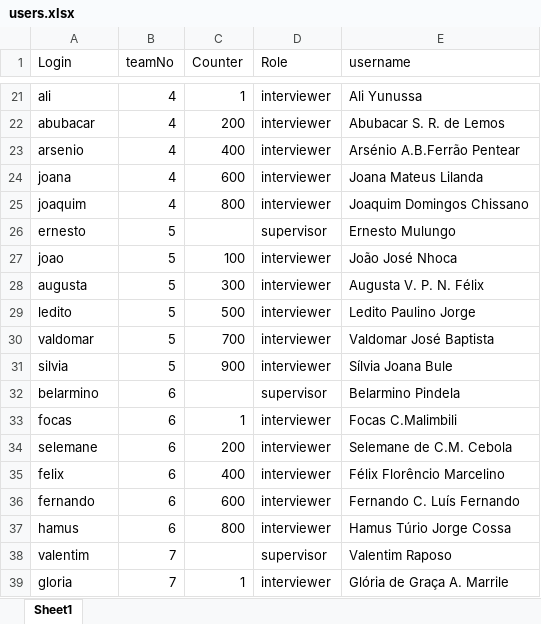
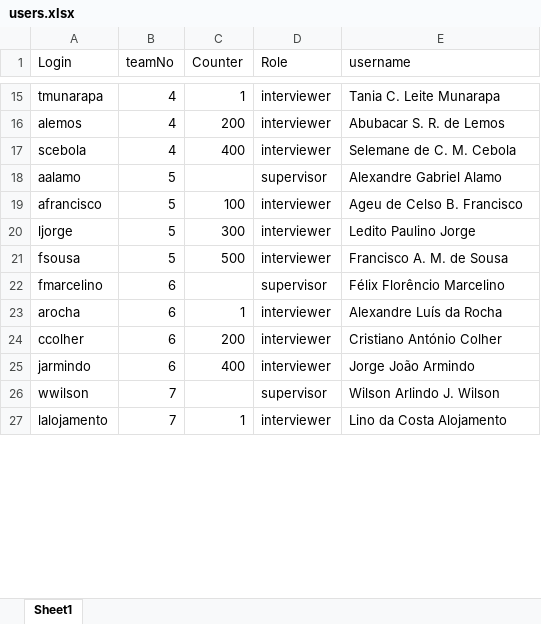
Before and after one commit to statisticsnorway/ENERGY, an Excel workbook: LookupFiles/users.xlsx, sheet Sheet1, drawn as a sheet; only a part is shown, gaps mark what is left out; values as stored, in another font and other column widths than the file's, no cell formats; conditional formats not drawn; removed rows and columns are numbered as before the commit, all else as after; the diff covers the shown part only; the diff names each change by its address in the sheet, - before the commit and + after, or states it on an @@ line.

```diff
--- a/LookupFiles/users.xlsx (sheet Sheet1)
+++ b/LookupFiles/users.xlsx (sheet Sheet1)
-A15 (Login): ali
+A15 (Login): tmunarapa
-E15 (username): Ali Yunussa
+E15 (username): Tania C. Leite Munarapa
-A16 (Login): abubacar
+A16 (Login): alemos
-A17 (Login): arsenio
+A17 (Login): scebola
-E17 (username): Arsénio A.B.Ferrão Pentear
+E17 (username): Selemane de C. M. Cebola
-row 24: joana | 4 | 600 | interviewer | Joana Mateus Lilanda
-row 25: joaquim | 4 | 800 | interviewer | Joaquim Domingos Chissano
-A18 (Login): ernesto
+A18 (Login): aalamo
-E18 (username): Ernesto Mulungo
+E18 (username): Alexandre Gabriel Alamo
-A19 (Login): joao
+A19 (Login): afrancisco
-E19 (username): João José Nhoca
+E19 (username): Ageu de Celso B. Francisco
-A20 (Login): augusta
+A20 (Login): ljorge
-E20 (username): Augusta V. P. N. Félix
+E20 (username): Ledito Paulino Jorge
-A21 (Login): ledito
+A21 (Login): fsousa
-E21 (username): Ledito Paulino Jorge
+E21 (username): Francisco A. M. de Sousa
-row 30: valdomar | 5 | 700 | interviewer | Valdomar José Baptista
-row 31: silvia | 5 | 900 | interviewer | Sílvia Joana Bule
-A22 (Login): belarmino
+A22 (Login): fmarcelino
-E22 (username): Belarmino Pindela
+E22 (username): Félix Florêncio Marcelino
-A23 (Login): focas
+A23 (Login): arocha
-E23 (username): Focas C.Malimbili
+E23 (username): Alexandre Luís da Rocha
-A24 (Login): selemane
+A24 (Login): ccolher
-E24 (username): Selemane de C.M. Cebola
+E24 (username): Cristiano António Colher
-A25 (Login): felix
+A25 (Login): jarmindo
-E25 (username): Félix Florêncio Marcelino
+E25 (username): Jorge João Armindo
-row 36: fernando | 6 | 600 | interviewer | Fernando C. Luís Fernando
-row 37: hamus | 6 | 800 | interviewer | Hamus Túrio Jorge Cossa
-A26 (Login): valentim
+A26 (Login): wwilson
-E26 (username): Valentim Raposo
+E26 (username): Wilson Arlindo J. Wilson
-A27 (Login): gloria
+A27 (Login): lalojamento
-E27 (username): Glória de Graça A. Marrile
+E27 (username): Lino da Costa Alojamento
```
Also changed, not shown: 1 added row, 21 removed rows and 76 edited cells elsewhere in this sheet, cell formats, LookupFiles/Regions_mz.xlsx, LookupFiles/countrySpecificVariables.xlsx, 6 other files.
